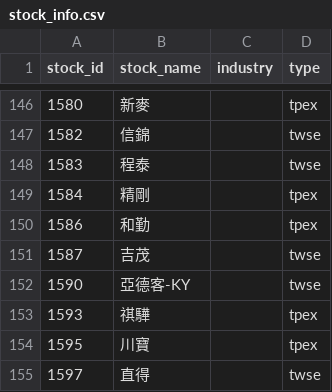
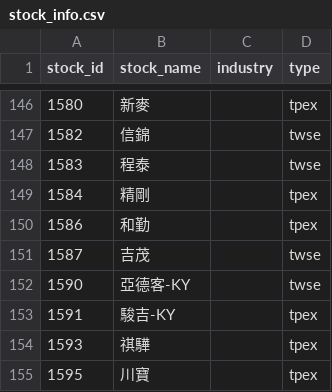
Before and after one commit to ZDYoyoyo/stock, a CSV file: data/history/stock_info.csv, drawn as a sheet; only a part is shown, gaps mark what is left out; the shorter side is filled out with more unchanged rows.

```diff
--- a/data/history/stock_info.csv
+++ b/data/history/stock_info.csv
@@ -152,2 +152,3 @@ stock_id,stock_name,industry,type
 1590,亞德客-KY,,twse
+1591,駿吉-KY,,tpex
 1593,祺驊,,tpex
```
Also changed, not shown: 3 other files.
